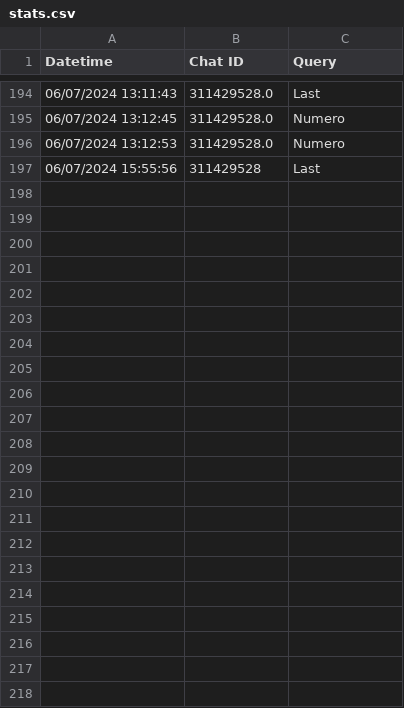
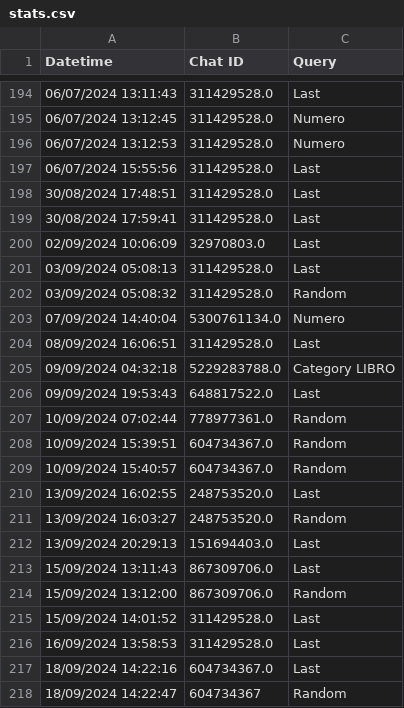
Before and after one commit to CheckSim/Office_of_cards_bot, a CSV file: data/stats.csv, drawn as a sheet; only a part is shown, gaps mark what is left out.

```diff
--- a/data/stats.csv
+++ b/data/stats.csv
@@ -196,2 +196,23 @@ Datetime,Chat ID,Query
 06/07/2024 13:12:53,311429528.0,Numero
-06/07/2024 15:55:56,311429528,Last
+06/07/2024 15:55:56,311429528.0,Last
+30/08/2024 17:48:51,311429528.0,Last
+30/08/2024 17:59:41,311429528.0,Last
+02/09/2024 10:06:09,32970803.0,Last
+03/09/2024 05:08:13,311429528.0,Last
+03/09/2024 05:08:32,311429528.0,Random
+07/09/2024 14:40:04,5300761134.0,Numero
+08/09/2024 16:06:51,311429528.0,Last
+09/09/2024 04:32:18,5229283788.0,Category LIBRO
+09/09/2024 19:53:43,648817522.0,Last
+10/09/2024 07:02:44,778977361.0,Random
+10/09/2024 15:39:51,604734367.0,Random
+10/09/2024 15:40:57,604734367.0,Random
+13/09/2024 16:02:55,248753520.0,Last
+13/09/2024 16:03:27,248753520.0,Random
+13/09/2024 20:29:13,151694403.0,Last
+15/09/2024 13:11:43,867309706.0,Last
+15/09/2024 13:12:00,867309706.0,Random
+15/09/2024 14:01:52,311429528.0,Last
+16/09/2024 13:58:53,311429528.0,Last
+18/09/2024 14:22:16,604734367.0,Last
+18/09/2024 14:22:47,604734367,Random
```
Also changed, not shown: data/episode.csv, 1 other file.
